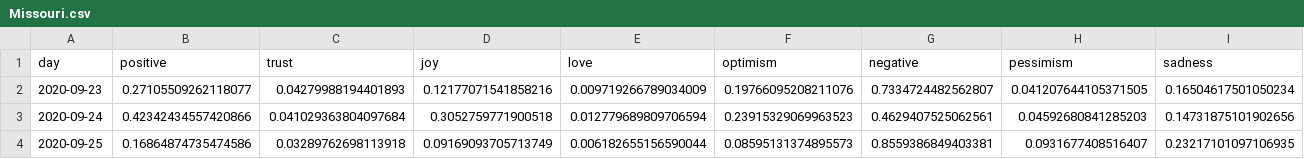
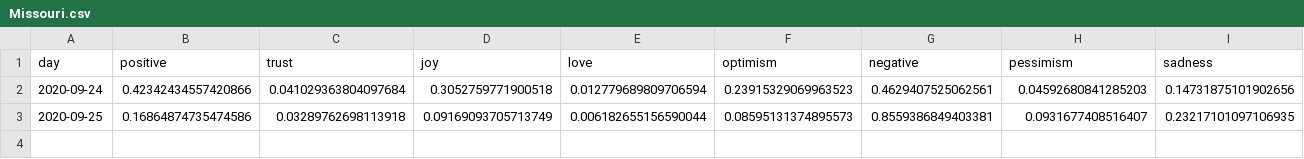
Before and after one commit to ipavlopoulos/emotions, a CSV file: docs/DATA/Missouri.csv, drawn as a sheet; only a part is shown; rows hold the shown columns only; the diff names each change by its address in the sheet, - before the commit and + after, or states it on an @@ line.

```diff
--- a/docs/DATA/Missouri.csv
+++ b/docs/DATA/Missouri.csv
-row 2: 2020-09-23 | 0.27105509262118077 | 0.04279988194401893 | 0.12177071541858216 | 0.009719266789034009 | 0.19766095208211076 | 0.7334724482562807 | 0.041207644105371505 | 0.16504617501050234
```
Also changed, not shown: docs/DATA/Arizona.csv, docs/DATA/Arkansas.csv, 29 other files.
